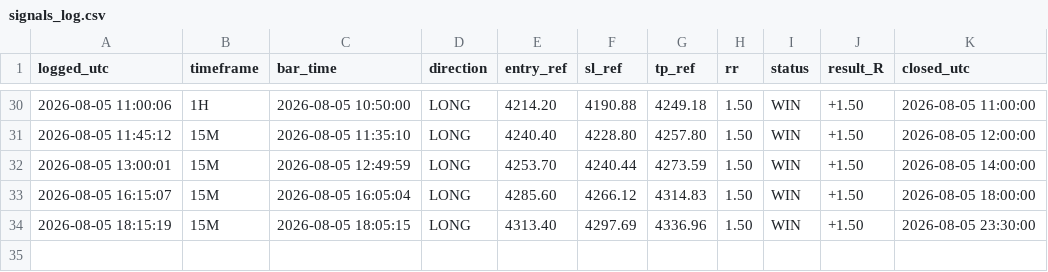
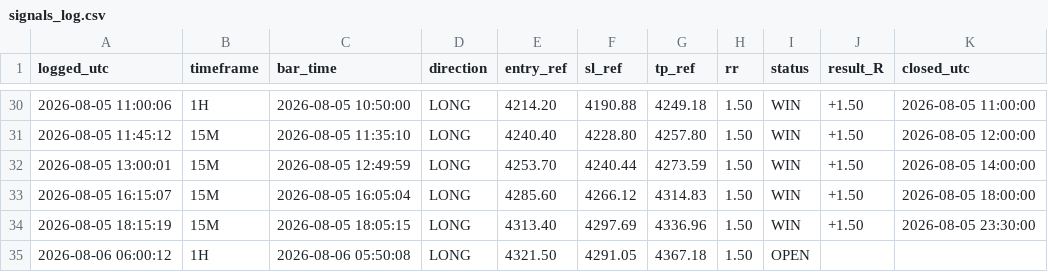
Before and after one commit to Edoardotrade/-xauusd-signal-bot, a CSV file: signals_log.csv, drawn as a sheet; only a part is shown, gaps mark what is left out; the diff names each change by its address in the sheet, - before the commit and + after, or states it on an @@ line.

```diff
--- a/signals_log.csv
+++ b/signals_log.csv
+row 35: 2026-08-06 06:00:12 | 1H | 2026-08-06 05:50:08 | LONG | 4321.50 | 4291.05 | 4367.18 | 1.50 | OPEN
```
Also changed, not shown: 1 other file.
